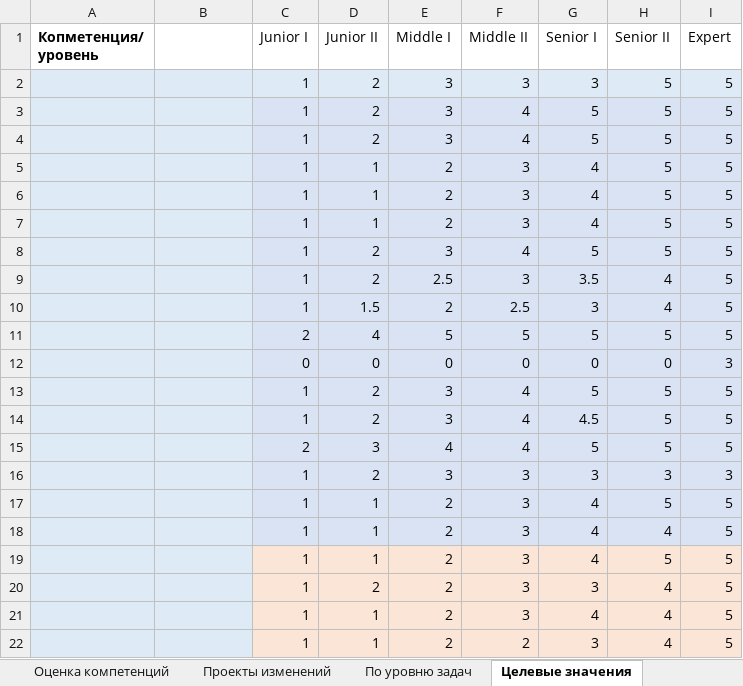
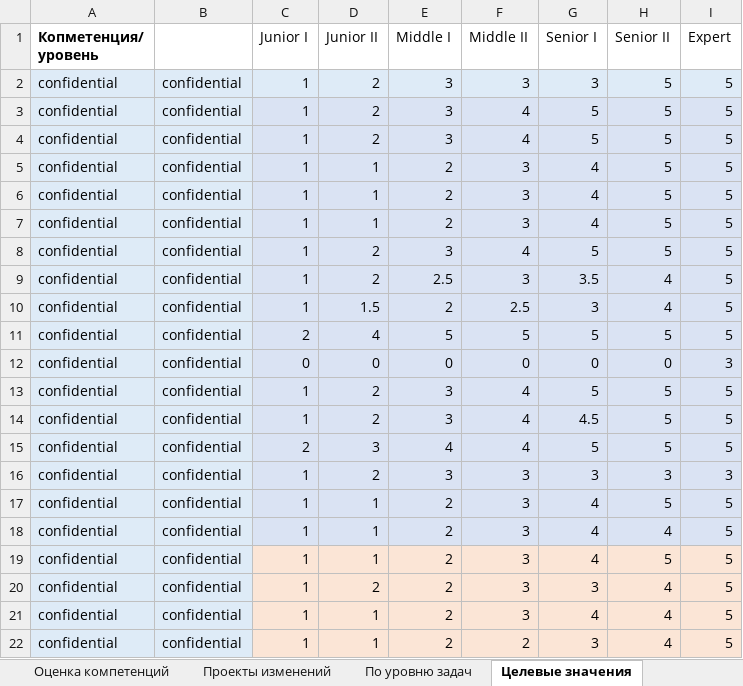
Before and after one commit to TimurKisiev11/certification_automation, an Excel workbook: Компетенции_по_шкале_DE.xlsx, sheet Целевые значения, drawn as a sheet; values as stored, in another font and other column widths than the file's, no borders; the diff names each change by its address in the sheet, - before the commit and + after, or states it on an @@ line.

```diff
--- a/Компетенции_по_шкале_DE.xlsx (sheet Целевые значения)
+++ b/Компетенции_по_шкале_DE.xlsx (sheet Целевые значения)
-A2:A22 (Копметенция/ уровень): (empty)
+A2:A22 (Копметенция/ уровень): confidential
-B2:B22: (empty)
+B2:B22: confidential
```
Also changed, not shown: certification_results/Оценка_DE_сам.оценка+TL оценка (1).xlsx, Оценка_DE_сам.оценка+TL оценка.xlsx, 5 other files.
